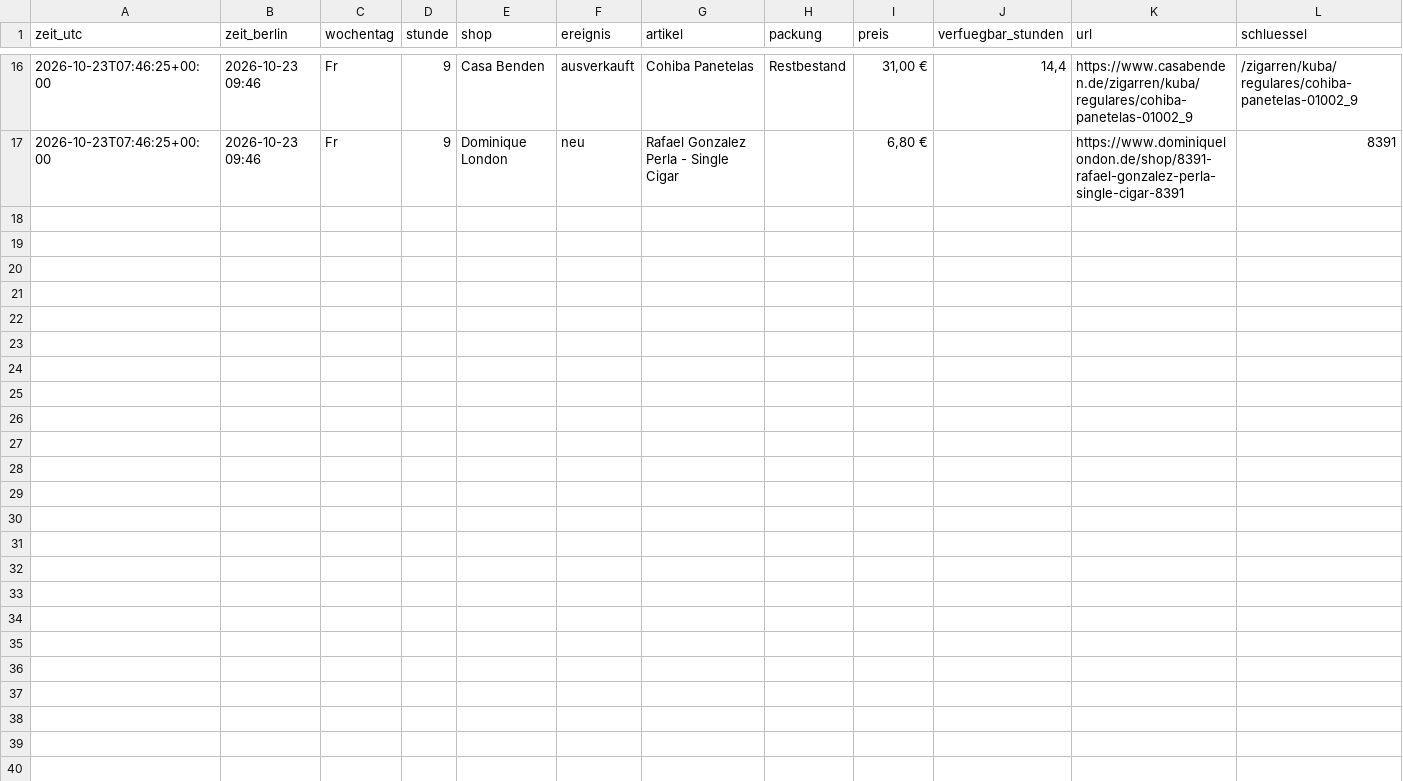
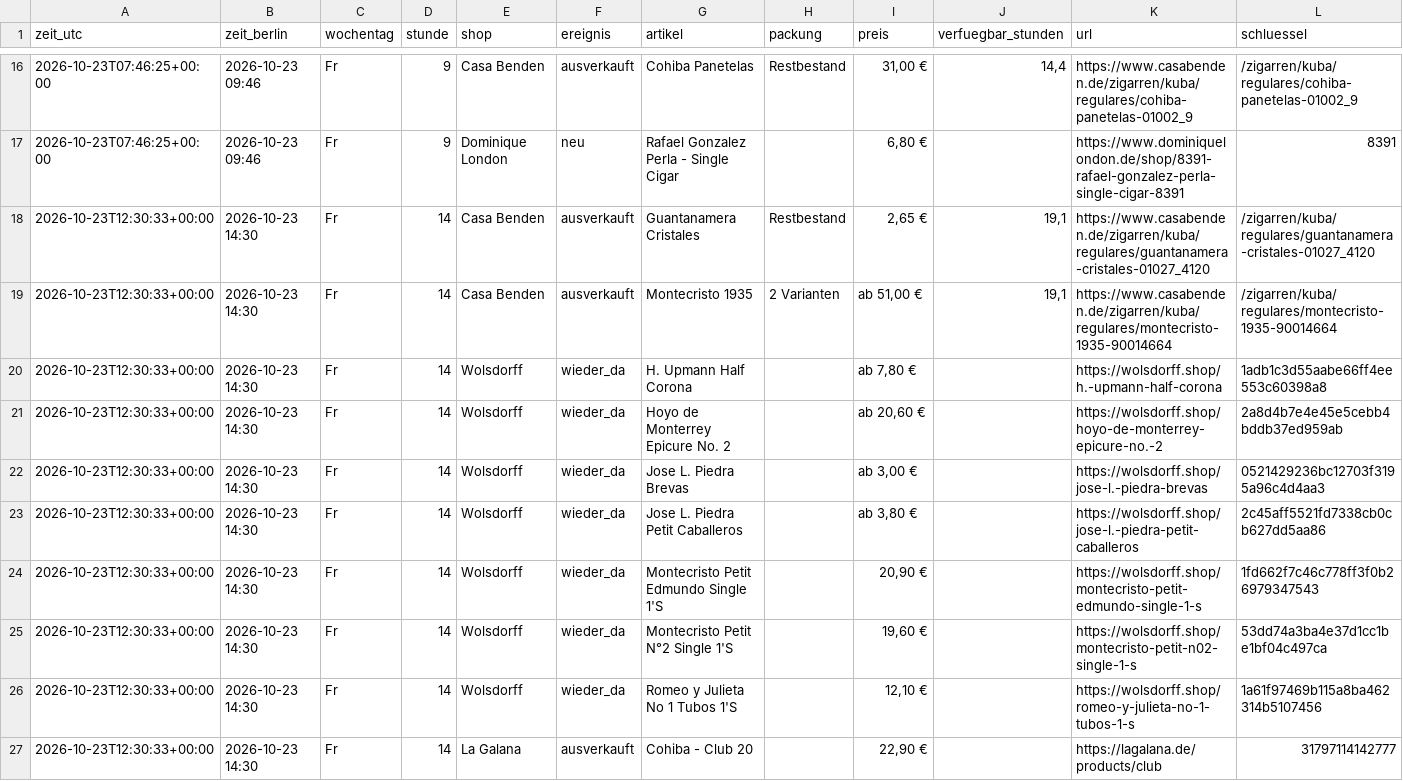
Before and after one commit to linusmw/habanos-waechter, a CSV file: verlauf.csv, drawn as a sheet; only a part is shown, gaps mark what is left out; the diff names each change by its address in the sheet, - before the commit and + after, or states it on an @@ line.

```diff
--- a/verlauf.csv
+++ b/verlauf.csv
+row 18: 2026-10-23T12:30:33+00:00 | 2026-10-23 14:30 | Fr | 14 | Casa Benden | ausverkauft | Guantanamera Cristales | Restbestand | 2,65 € | 19,1 | https://www.casabenden.de/zigarren/kuba/regulares/guantanamera-cristales-01027_4120 | /zigarren/kuba/regulares/guantanamera-cristales-01027_4120
+row 19: 2026-10-23T12:30:33+00:00 | 2026-10-23 14:30 | Fr | 14 | Casa Benden | ausverkauft | Montecristo 1935 | 2 Varianten | ab 51,00 € | 19,1 | https://www.casabenden.de/zigarren/kuba/regulares/montecristo-1935-90014664 | /zigarren/kuba/regulares/montecristo-1935-90014664
+row 20: 2026-10-23T12:30:33+00:00 | 2026-10-23 14:30 | Fr | 14 | Wolsdorff | wieder_da | H. Upmann Half Corona |  | ab 7,80 € |  | https://wolsdorff.shop/h.-upmann-half-corona | 1adb1c3d55aabe66ff4ee553c60398a8
+row 21: 2026-10-23T12:30:33+00:00 | 2026-10-23 14:30 | Fr | 14 | Wolsdorff | wieder_da | Hoyo de Monterrey Epicure No. 2 |  | ab 20,60 € |  | https://wolsdorff.shop/hoyo-de-monterrey-epicure-no.-2 | 2a8d4b7e4e45e5cebb4bddb37ed959ab
+row 22: 2026-10-23T12:30:33+00:00 | 2026-10-23 14:30 | Fr | 14 | Wolsdorff | wieder_da | Jose L. Piedra Brevas |  | ab 3,00 € |  | https://wolsdorff.shop/jose-l.-piedra-brevas | 0521429236bc12703f3195a96c4d4aa3
+row 23: 2026-10-23T12:30:33+00:00 | 2026-10-23 14:30 | Fr | 14 | Wolsdorff | wieder_da | Jose L. Piedra Petit Caballeros |  | ab 3,80 € |  | https://wolsdorff.shop/jose-l.-piedra-petit-caballeros | 2c45aff5521fd7338cb0cb627dd5aa86
+row 24: 2026-10-23T12:30:33+00:00 | 2026-10-23 14:30 | Fr | 14 | Wolsdorff | wieder_da | Montecristo Petit Edmundo Single 1'S |  | 20,90 € |  | https://wolsdorff.shop/montecristo-petit-edmundo-single-1-s | 1fd662f7c46c778ff3f0b26979347543
+row 25: 2026-10-23T12:30:33+00:00 | 2026-10-23 14:30 | Fr | 14 | Wolsdorff | wieder_da | Montecristo Petit N°2 Single 1'S |  | 19,60 € |  | https://wolsdorff.shop/montecristo-petit-n02-single-1-s | 53dd74a3ba4e37d1cc1be1bf04c497ca
+row 26: 2026-10-23T12:30:33+00:00 | 2026-10-23 14:30 | Fr | 14 | Wolsdorff | wieder_da | Romeo y Julieta No 1 Tubos 1'S |  | 12,10 € |  | https://wolsdorff.shop/romeo-y-julieta-no-1-tubos-1-s | 1a61f97469b115a8ba462314b5107456
+row 27: 2026-10-23T12:30:33+00:00 | 2026-10-23 14:30 | Fr | 14 | La Galana | ausverkauft | Cohiba - Club 20 |  | 22,90 € |  | https://lagalana.de/products/club | 31797114142777
```
Also changed, not shown: 2 other files.
